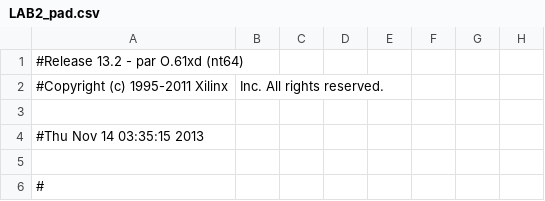
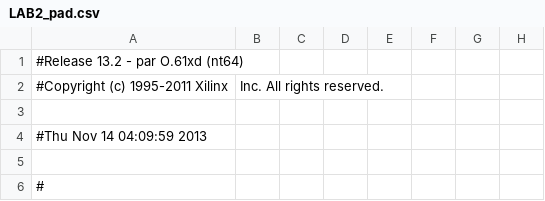
Before and after one commit to olenhad/mipsy, a CSV file: LAB2_pad.csv, drawn as a sheet; only a part is shown; the diff names each change by its address in the sheet, - before the commit and + after, or states it on an @@ line.

```diff
--- a/LAB2_pad.csv
+++ b/LAB2_pad.csv
-A4: #Thu Nov 14 03:35:15 2013
+A4: #Thu Nov 14 04:09:59 2013
```
Also changed, not shown: 31 other files.
